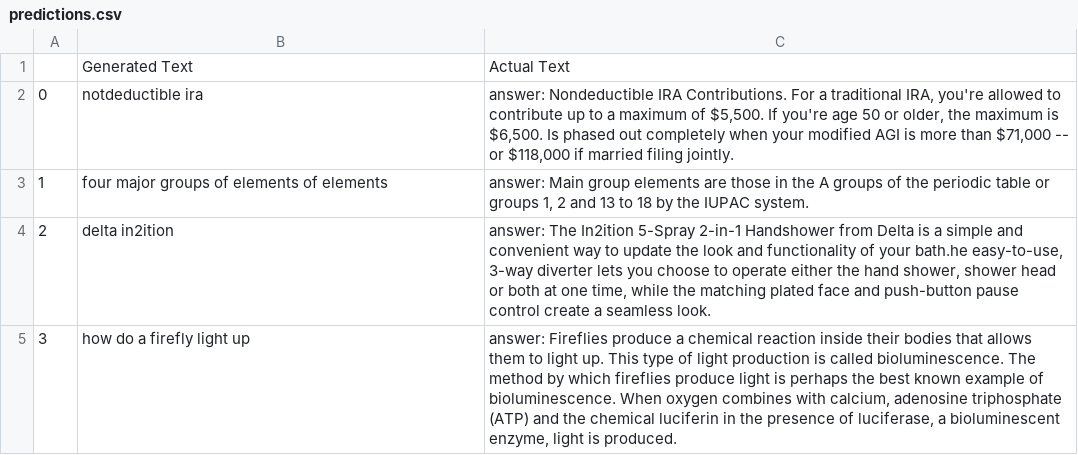
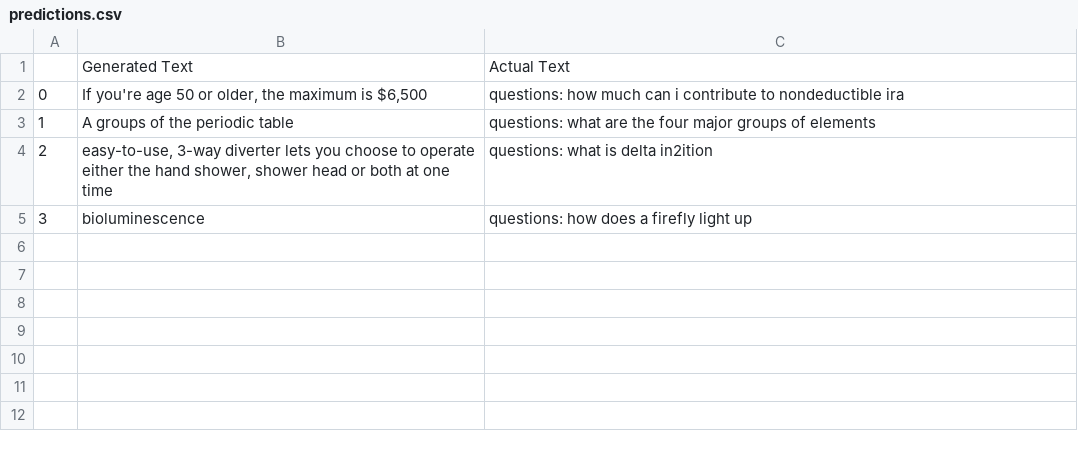
Before and after one commit to fani-lab/RePair, a CSV file: output/predictions.csv, drawn as a sheet.

Commit message:
generate different queries for n number of times

```diff
--- a/output/predictions.csv
+++ b/output/predictions.csv
@@ -1,5 +1,5 @@
 ,Generated Text,Actual Text
-0,notdeductible ira,"answer: Nondeductible IRA Contributions. For a traditional IRA, you're allowed to contribute up to a maximum of $5,500. If you're age 50 or older, the maximum is $6,500. Is phased out completely when your modified AGI is more than $71,000 -- or $118,000 if married filing jointly."
-1,four major groups of elements of elements,"answer: Main group elements are those in the A groups of the periodic table or groups 1, 2 and 13 to 18 by the IUPAC system."
-2,delta in2ition,"answer: The In2ition 5-Spray 2-in-1 Handshower from Delta is a simple and convenient way to update the look and functionality of your bath.he easy-to-use, 3-way diverter lets you choose to operate either the hand shower, shower head or both at one time, while the matching plated face and push-button pause control create a seamless look."
-3,how do a firefly light up,"answer: Fireflies produce a chemical reaction inside their bodies that allows them to light up. This type of light production is called bioluminescence. The method by which fireflies produce light is perhaps the best known example of bioluminescence. When oxygen combines with calcium, adenosine triphosphate (ATP) and the chemical luciferin in the presence of luciferase, a bioluminescent enzyme, light is produced."
+0,"If you're age 50 or older, the maximum is $6,500",questions: how much can i contribute to nondeductible ira
+1,A groups of the periodic table,questions: what are the four major groups of elements
+2,"easy-to-use, 3-way diverter lets you choose to operate either the hand shower, shower head or both at one time",questions: what is delta in2ition
+3,bioluminescence,questions: how does a firefly light up
```
Also changed, not shown: 2 other files.
